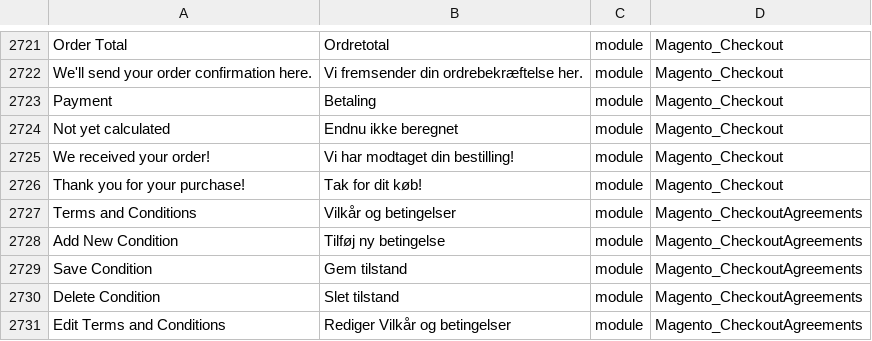
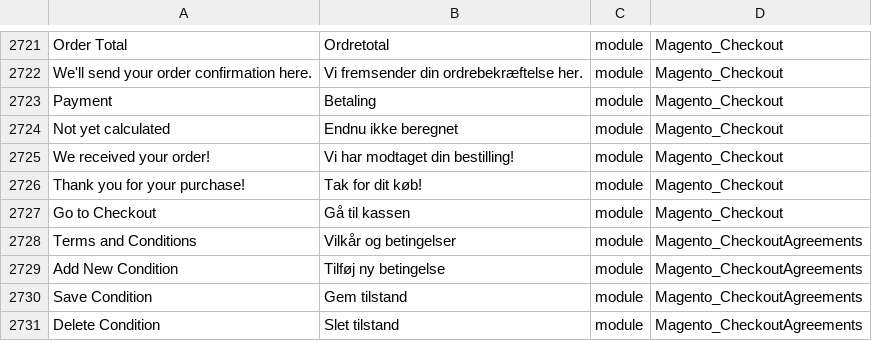
Before and after one commit to mageplaza/magento-2-danish-language-pack, a CSV file: da_DK.csv, drawn as a sheet; only a part is shown, gaps mark what is left out; the shorter side is filled out with more unchanged rows; the diff names each change by its address in the sheet, - before the commit and + after, or states it on an @@ line.

Commit message:
Update

```diff
--- a/da_DK.csv
+++ b/da_DK.csv
+row 2727: Go to Checkout | Gå til kassen | module | Magento_Checkout
```
